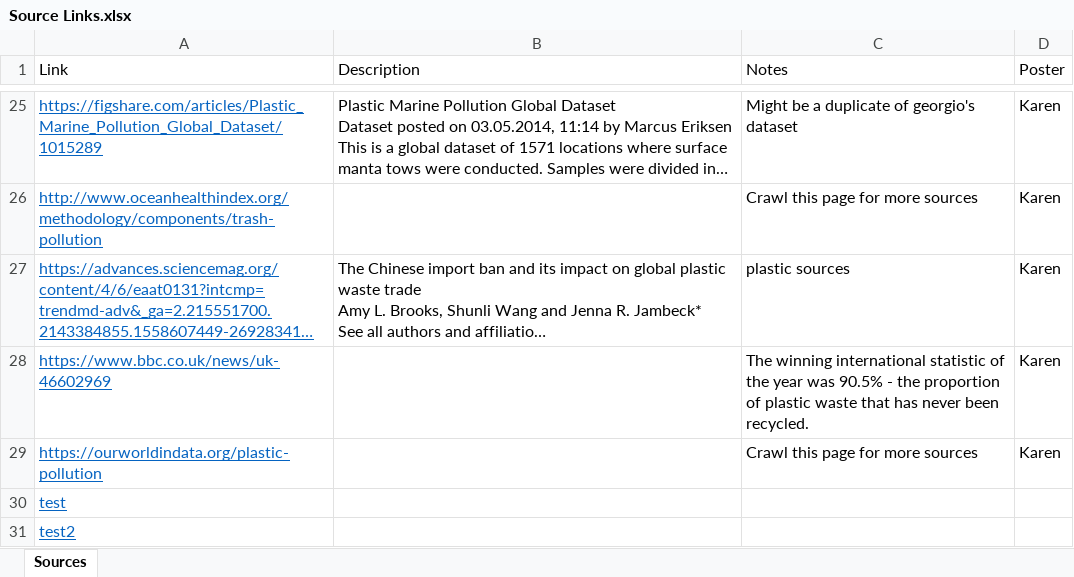
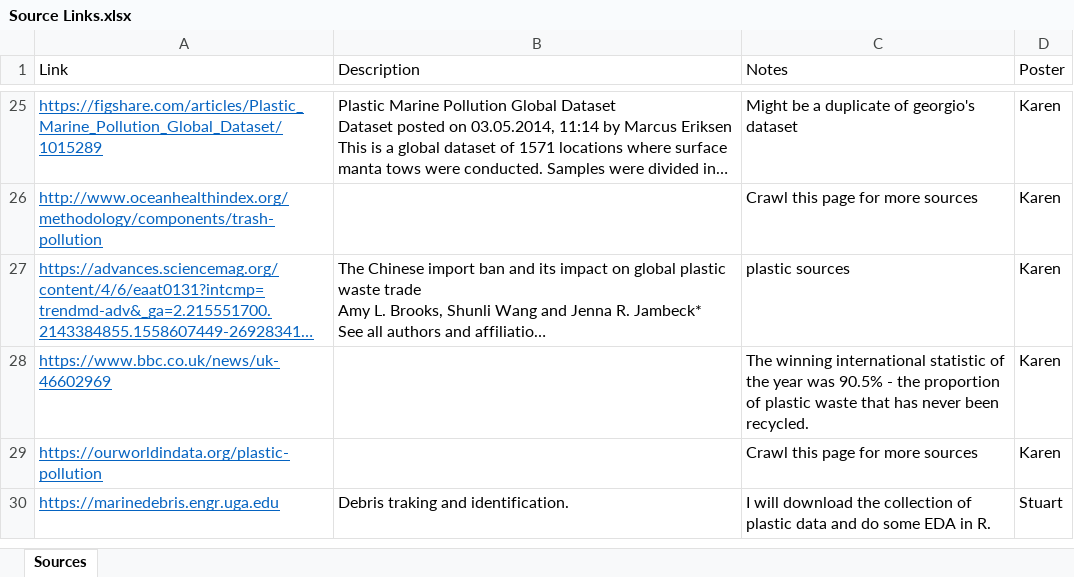
Before and after one commit to KarenJewell/CMM507-Group2, an Excel workbook: Source Links.xlsx, sheet Sources, drawn as a sheet; only a part is shown, gaps mark what is left out; long unchanged cells end in …; values as stored, in another font and other column widths than the file's, no borders; table styles not drawn; removed rows and columns are numbered as before the commit, all else as after; the diff names each change by its address in the sheet, - before the commit and + after, or states it on an @@ line.

Commit message:
Update Source Links.xlsx

```diff
--- a/Source Links.xlsx (sheet Sources)
+++ b/Source Links.xlsx (sheet Sources)
-row 30: test
-row 31: test2
+row 30: https://marinedebris.engr.uga.edu | Debris traking and identification. | I will download the collection of plastic data and do some EDA in R. | Stuart
```
